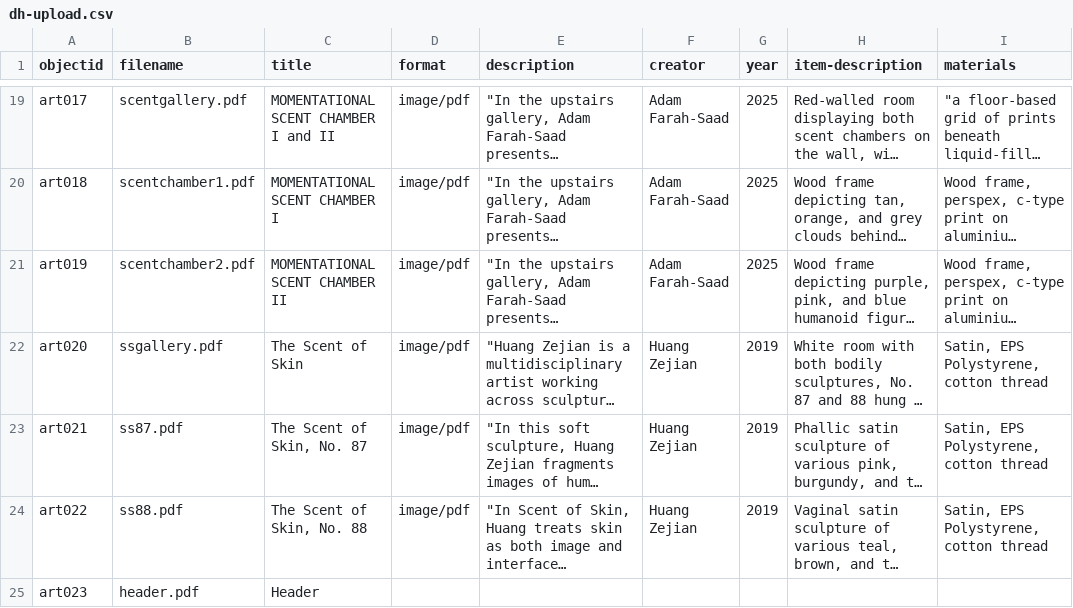
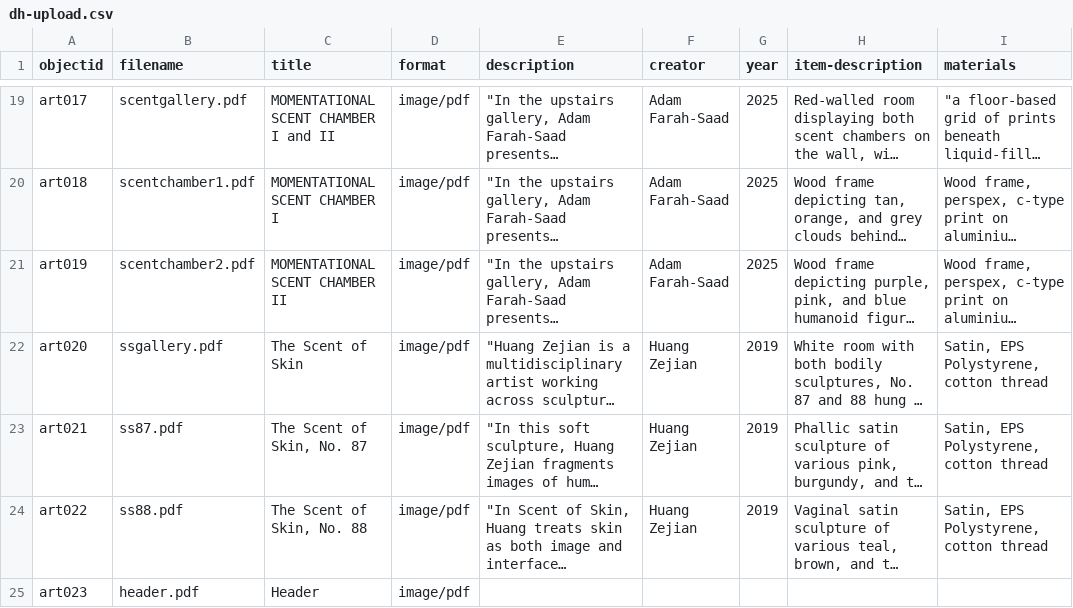
Before and after one commit to PaigeMartins/contemporary-art-and-the-senses, a CSV file: _data/dh-upload.csv, drawn as a sheet; only a part is shown, gaps mark what is left out; long unchanged cells end in …; the diff names each change by its address in the sheet, - before the commit and + after, or states it on an @@ line.

Commit message:
Update dh-upload.csv with new artwork entries
Updated the header and added new entries to the dh-upload.csv file, including various artworks and their descriptions.

```diff
--- a/_data/dh-upload.csv
+++ b/_data/dh-upload.csv
-D25 (format): (empty)
+D25 (format): image/pdf
```
